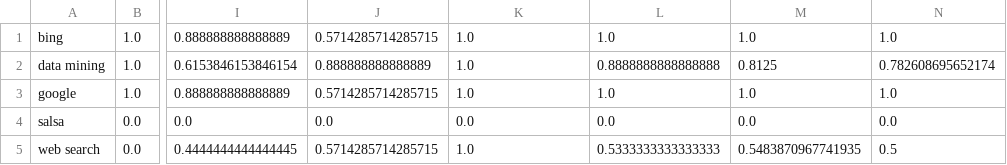
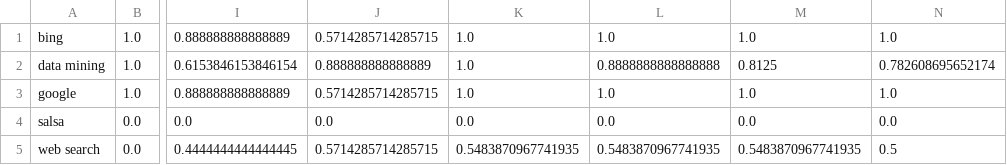
Before and after one commit to sl3760/WebSearchEngine, a TSV file: hw1/instructor/result/hw1.3-vsm.tsv, drawn as a sheet; only a part is shown, gaps mark what is left out; the diff names each change by its address in the sheet, - before the commit and + after, or states it on an @@ line.

```diff
--- a/hw1/instructor/result/hw1.3-vsm.tsv
+++ b/hw1/instructor/result/hw1.3-vsm.tsv
-K5: 1.0
+K5: 0.5483870967741935
-L5: 0.5333333333333333
+L5: 0.5483870967741935
```
Also changed, not shown: hw1/instructor/result/hw1.3-linear.tsv, hw1/instructor/result/hw1.3-numviews.tsv, 27 other files.
